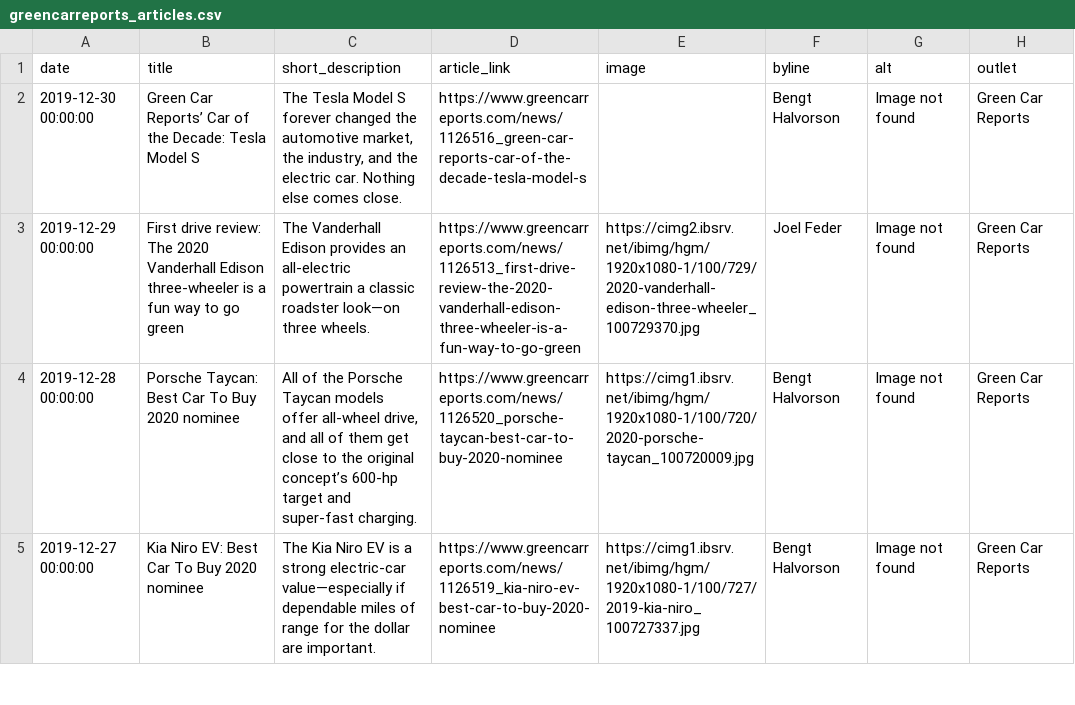
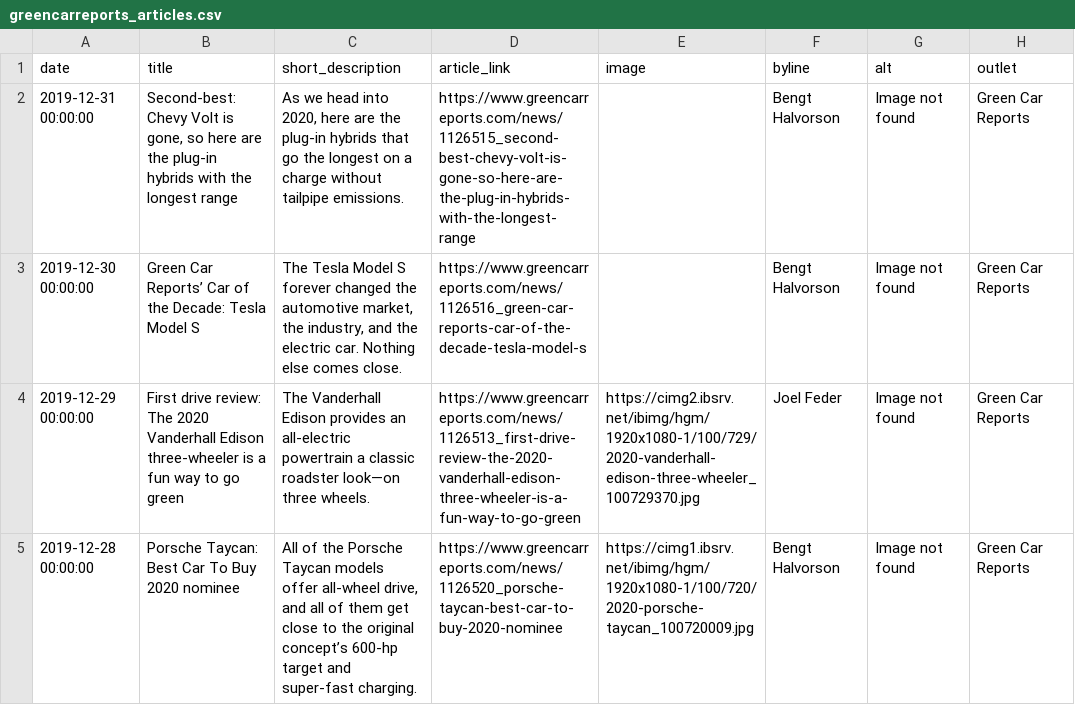
Before and after one commit to John-Silvester/EVNews, a CSV file: greencarreports_articles.csv, drawn as a sheet; only a part is shown; the shorter side is filled out with more unchanged rows.

```diff
--- a/greencarreports_articles.csv
+++ b/greencarreports_articles.csv
@@ -1,2 +1,3 @@
 date,title,short_description,article_link,image,byline,alt,outlet
+2019-12-31 00:00:00,"Second-best: Chevy Volt is gone, so here are the plug-in hybrids with the longest range","As we head into 2020, here are the plug-in hybrids that go the longest on a charge without tailpipe emissions.",https://www.greencarreports.com/news/1126515_second-best-chevy-volt-is-gone-so-here-are-the-plug-in-hybrids-with-the-longest-range,,Bengt Halvorson,Image not found,Green Car Reports
 2019-12-30 00:00:00,Green Car Reports’ Car of the Decade: Tesla Model S,"The Tesla Model S forever changed the automotive market, the industry, and the electric car. Nothing else comes close.",https://www.greencarreports.com/news/1126516_green-car-reports-car-of-the-decade-tesla-model-s,,Bengt Halvorson,Image not found,Green Car Reports
```
Also changed, not shown: chargedevs_articles.csv, temp_articles.csv, 3 other files.
